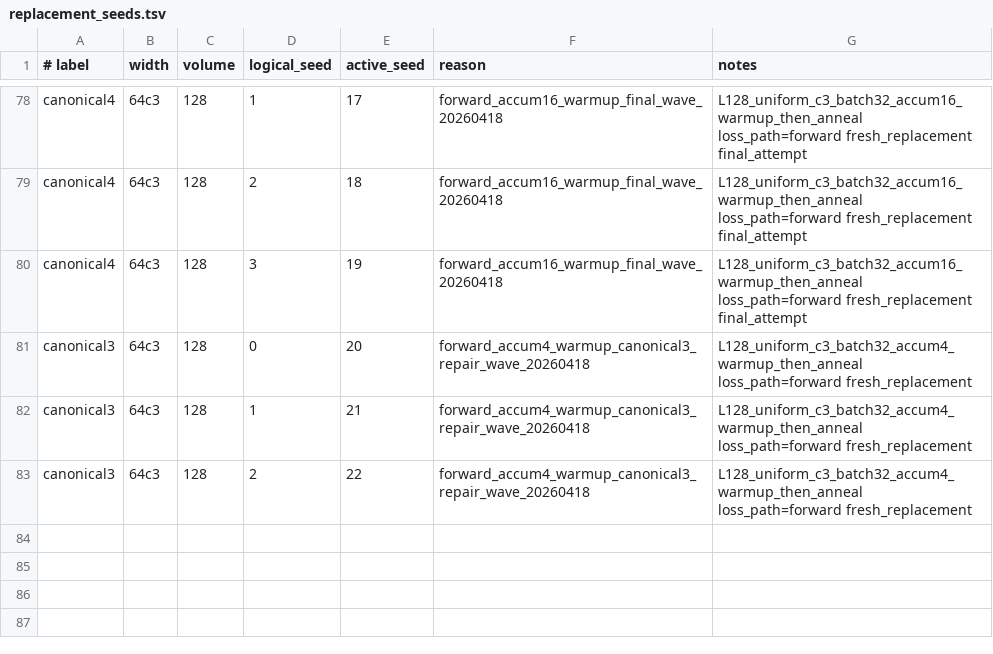
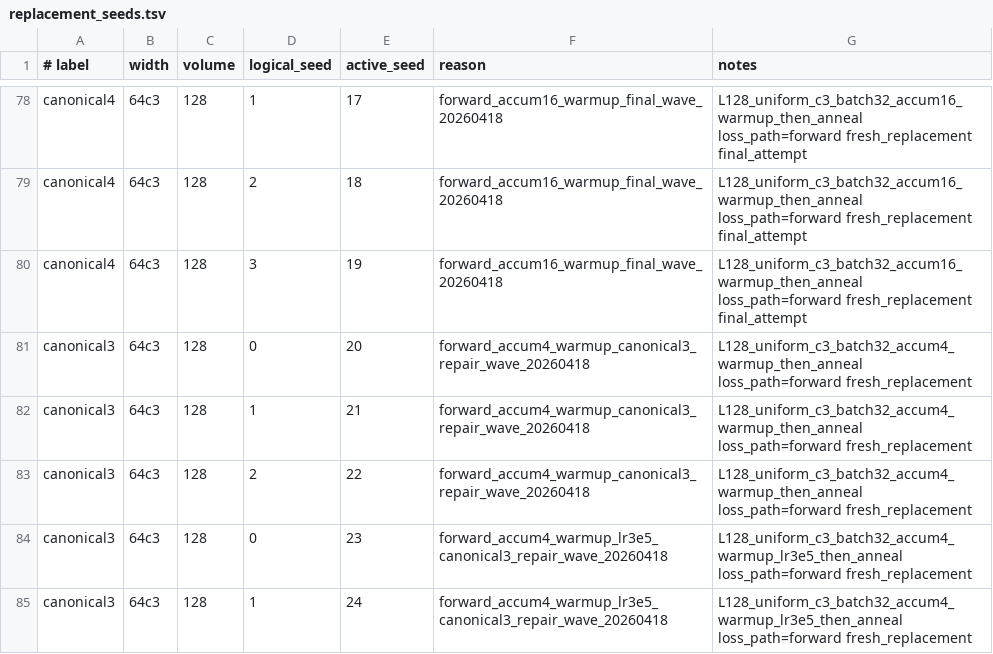
Before and after one commit to orginos/jaxQFT, a TSV file: configs/phi4/paper-2/canonical-point-scan/replacement_seeds.tsv, drawn as a sheet; only a part is shown, gaps mark what is left out; the diff names each change by its address in the sheet, - before the commit and + after, or states it on an @@ line.

Commit message:
Add canonical3 warmup lr3e5 repair wave

```diff
--- a/configs/phi4/paper-2/canonical-point-scan/replacement_seeds.tsv
+++ b/configs/phi4/paper-2/canonical-point-scan/replacement_seeds.tsv
+row 84: canonical3 | 64c3 | 128 | 0 | 23 | forward_accum4_warmup_lr3e5_canonical3_repair_wave_20260418 | L128_uniform_c3_batch32_accum4_warmup_lr3e5_then_anneal loss_path=forward fresh_replacement
+row 85: canonical3 | 64c3 | 128 | 1 | 24 | forward_accum4_warmup_lr3e5_canonical3_repair_wave_20260418 | L128_uniform_c3_batch32_accum4_warmup_lr3e5_then_anneal loss_path=forward fresh_replacement
```
Also changed, not shown: 3 other files.
